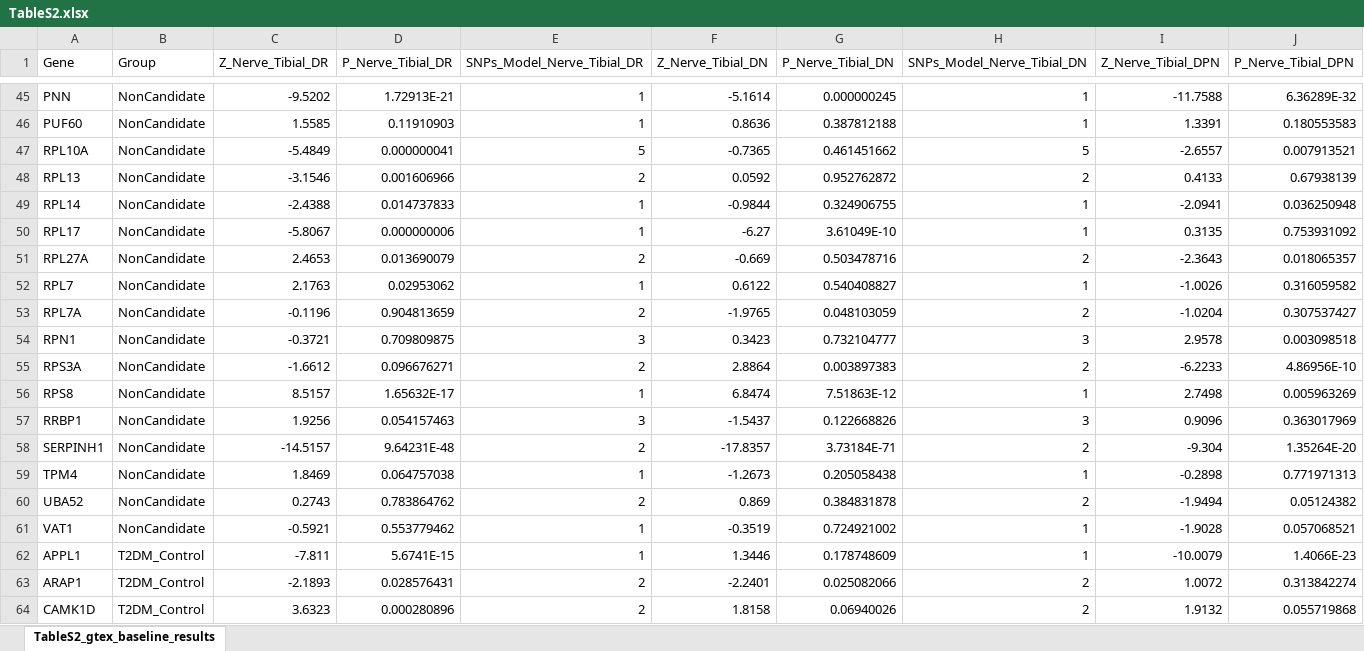
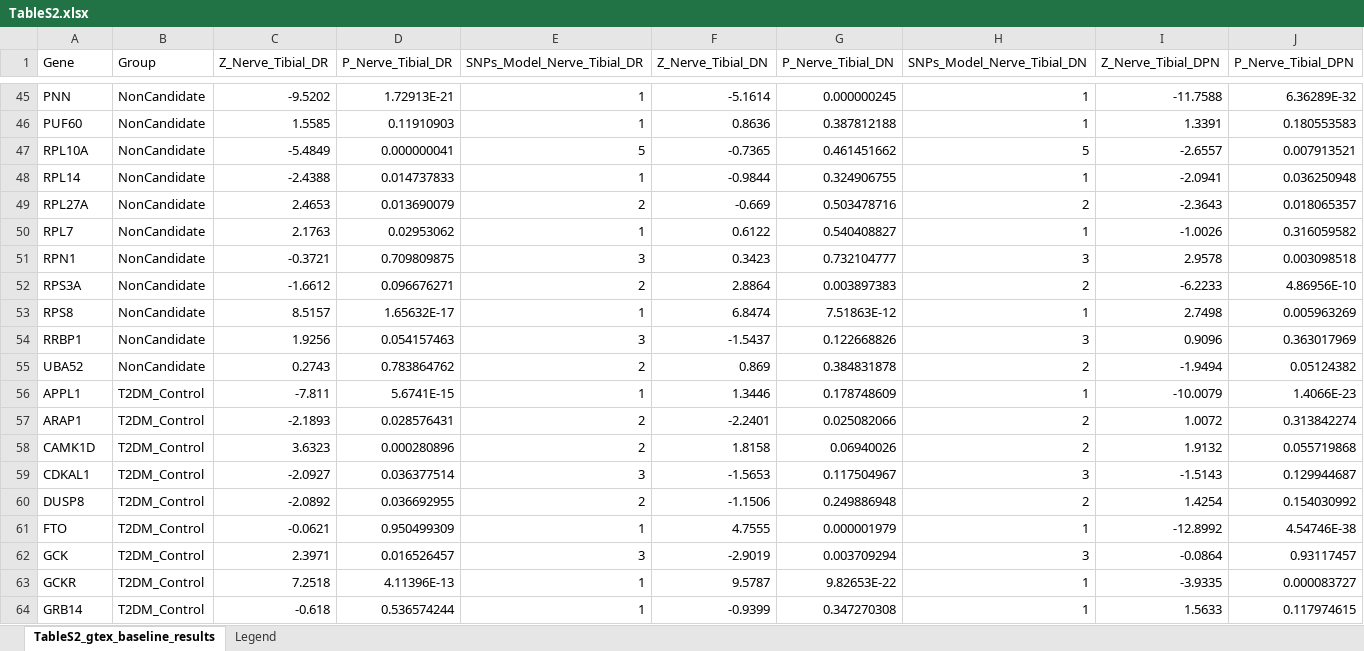
Before and after one commit to wu-yijing/TWAS-eQTL-source-confounding, an Excel workbook: tables/TableS2.xlsx, sheet TableS2_gtex_baseline_results, drawn as a sheet; only a part is shown, gaps mark what is left out; the shorter side is filled out with more unchanged rows; values as stored, in another font and other column widths than the file's, no borders; rows hold the shown columns only; the diff names each change by its address in the sheet, - before the commit and + after, or states it on an @@ line.

Commit message:
Fix supplementary tables to 104-gene analysis set; sync figures; remove orphan sparsity figure
- tables/TableS1-5.xlsx: corrected gene counts (104/73/104/30/11), added Legend sheets, renamed data sheets to S1-S5
- tables/TableS1-3.csv & data/processed/covariate_matrix.csv: removed 10 low-confidence non-candidate genes (Unused<2.0) erroneously re-included; now 104 genes, consistent with downstream analysis log
- tables/TableS3-5_legend.txt: fixed S-number offset (S4/S5/S6 -> S3/S4/S5)
- figures/ & supplementary/: synced Figure 1-9 and Figure S1-8
- supplementary/: removed orphan FigureS_sparsity_robustness (not cited in manuscript/SI)

```diff
--- a/tables/TableS2.xlsx (sheet TableS2_gtex_baseline_results)
+++ b/tables/TableS2.xlsx (sheet TableS2_gtex_baseline_results)
+sheet tab: Legend
-row 48: RPL13 | NonCandidate | -3.1546 | 0.001606966 | 2 | 0.0592 | 0.952762872 | 2 | 0.4133 | 0.67938139
-row 50: RPL17 | NonCandidate | -5.8067 | 0.000000006 | 1 | -6.27 | 3.61049E-10 | 1 | 0.3135 | 0.753931092
-row 53: RPL7A | NonCandidate | -0.1196 | 0.904813659 | 2 | -1.9765 | 0.048103059 | 2 | -1.0204 | 0.307537427
-row 58: SERPINH1 | NonCandidate | -14.5157 | 9.64231E-48 | 2 | -17.8357 | 3.73184E-71 | 2 | -9.304 | 1.35264E-20
-row 59: TPM4 | NonCandidate | 1.8469 | 0.064757038 | 1 | -1.2673 | 0.205058438 | 1 | -0.2898 | 0.771971313
-row 61: VAT1 | NonCandidate | -0.5921 | 0.553779462 | 1 | -0.3519 | 0.724921002 | 1 | -1.9028 | 0.057068521
```
Also changed, not shown: tables/TableS1.xlsx, tables/TableS3.xlsx, 45 other files.
